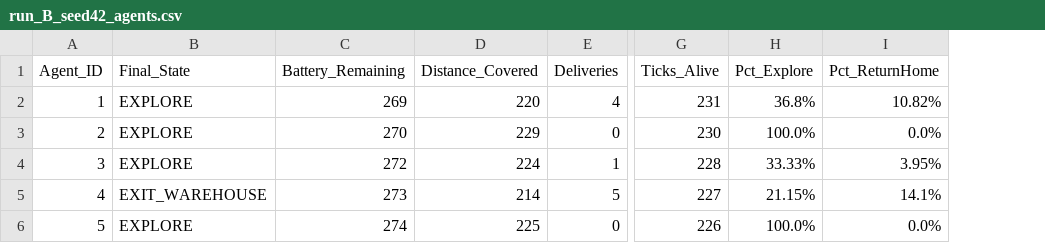
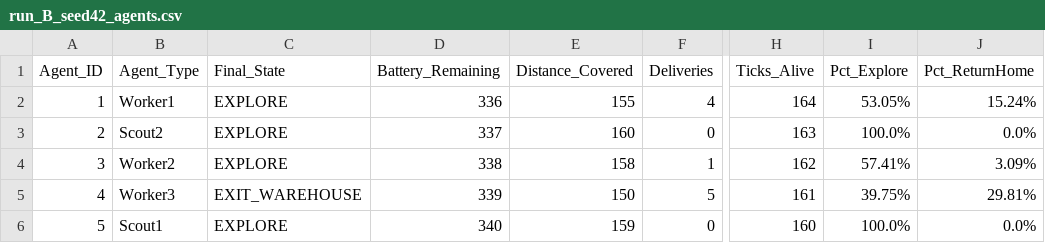
Before and after one commit to Massyiwnl/s_i_project, a CSV file: outputs/logs/run_B_seed42_agents.csv, drawn as a sheet; only a part is shown, gaps mark what is left out; addresses are those after the commit; the diff names each change by its address in the sheet, - before the commit and + after, or states it on an @@ line.

```diff
--- a/outputs/logs/run_B_seed42_agents.csv
+++ b/outputs/logs/run_B_seed42_agents.csv
+column B (Agent_Type), rows 2-6: Worker1 | Scout2 | Worker2 | Worker3 | Scout1
-D2 (Battery_Remaining): 269
+D2 (Battery_Remaining): 336
-E2 (Distance_Covered): 220
+E2 (Distance_Covered): 155
-H2 (Ticks_Alive): 231
+H2 (Ticks_Alive): 164
-I2 (Pct_Explore): 36.8%
+I2 (Pct_Explore): 53.05%
-J2 (Pct_ReturnHome): 10.82%
+J2 (Pct_ReturnHome): 15.24%
-D3 (Battery_Remaining): 270
+D3 (Battery_Remaining): 337
-E3 (Distance_Covered): 229
+E3 (Distance_Covered): 160
-H3 (Ticks_Alive): 230
+H3 (Ticks_Alive): 163
-D4 (Battery_Remaining): 272
+D4 (Battery_Remaining): 338
-E4 (Distance_Covered): 224
+E4 (Distance_Covered): 158
-H4 (Ticks_Alive): 228
+H4 (Ticks_Alive): 162
-I4 (Pct_Explore): 33.33%
+I4 (Pct_Explore): 57.41%
-J4 (Pct_ReturnHome): 3.95%
+J4 (Pct_ReturnHome): 3.09%
-D5 (Battery_Remaining): 273
+D5 (Battery_Remaining): 339
-E5 (Distance_Covered): 214
+E5 (Distance_Covered): 150
-H5 (Ticks_Alive): 227
+H5 (Ticks_Alive): 161
-I5 (Pct_Explore): 21.15%
+I5 (Pct_Explore): 39.75%
-J5 (Pct_ReturnHome): 14.1%
+J5 (Pct_ReturnHome): 29.81%
-D6 (Battery_Remaining): 274
+D6 (Battery_Remaining): 340
-E6 (Distance_Covered): 225
+E6 (Distance_Covered): 159
-H6 (Ticks_Alive): 226
+H6 (Ticks_Alive): 160
```
Also changed, not shown: outputs/logs/experiments_summary.csv, outputs/logs/run_A_seed42_agents.csv, 44 other files.
